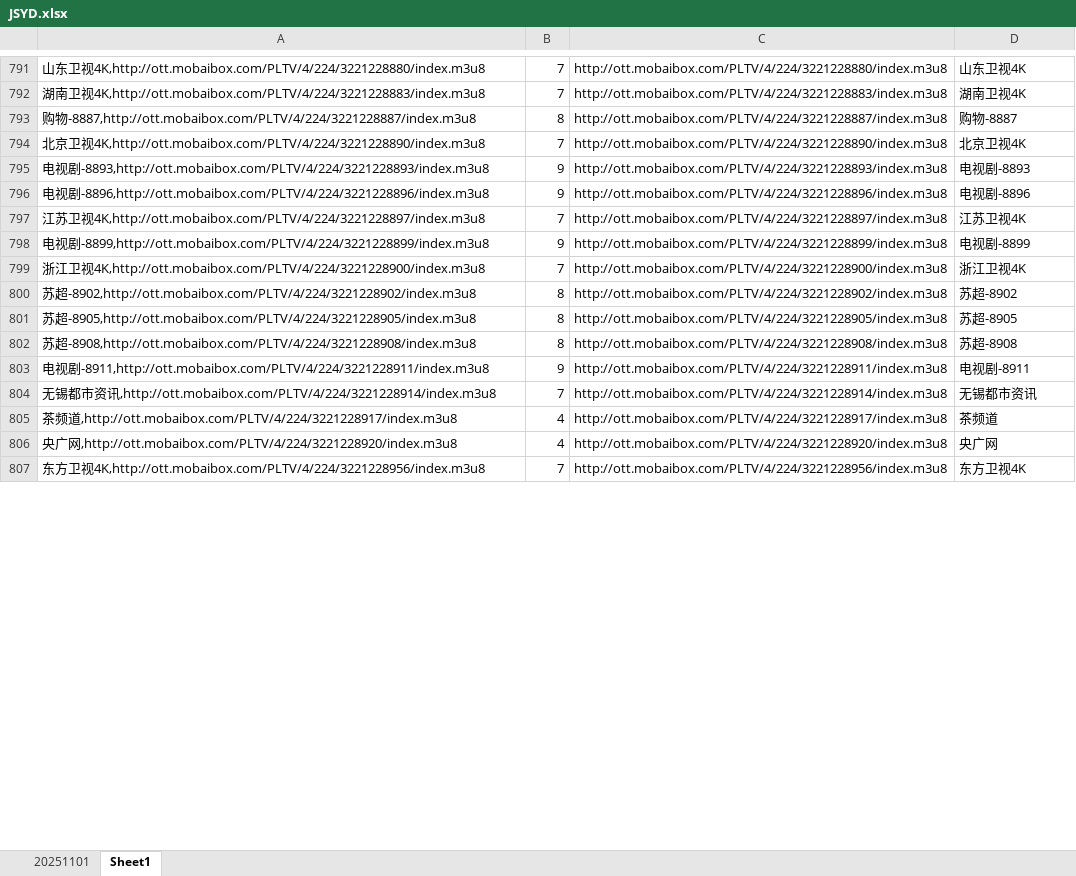
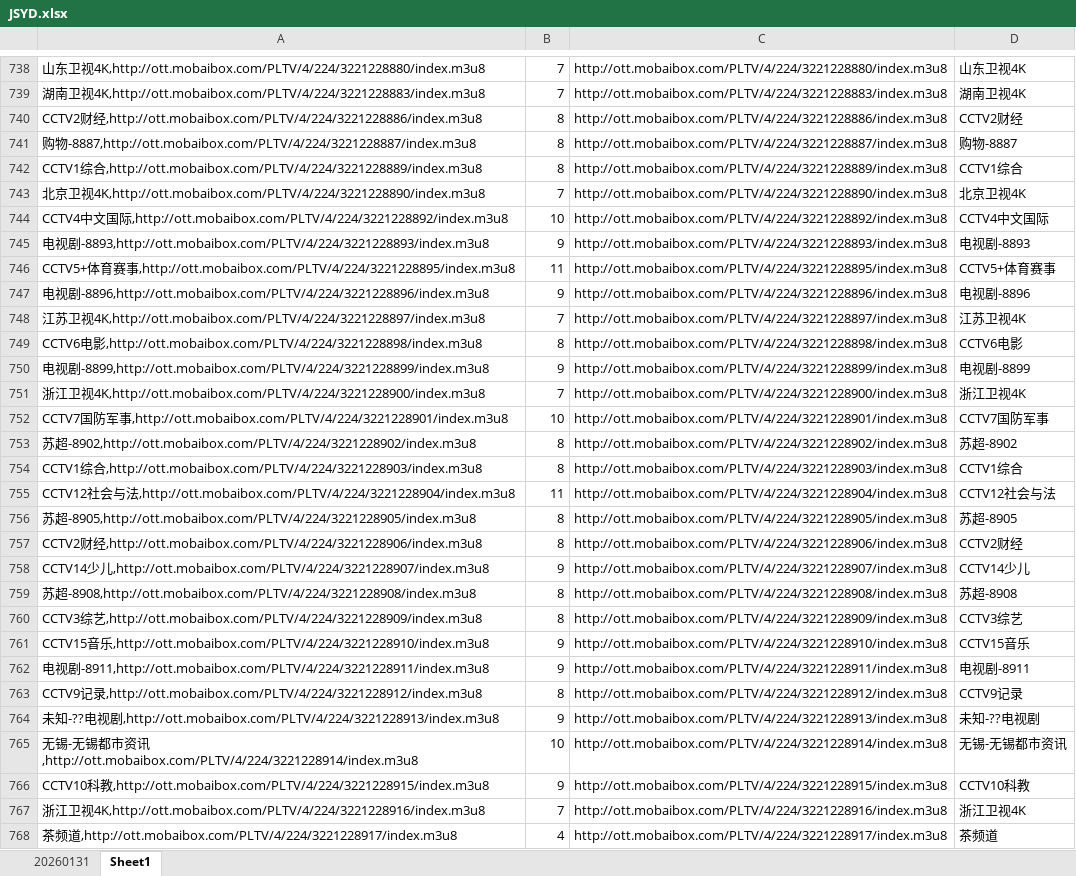
Before and after one commit to jizhujian/zb, an Excel workbook: JSYD.xlsx, sheet Sheet1, drawn as a sheet; only a part is shown, gaps mark what is left out; the shorter side is filled out with more unchanged rows; values as stored, in another font and other column widths than the file's, no borders; conditional formats not drawn; addresses are those after the commit; the diff covers the shown part only; the diff names each change by its address in the sheet, - before the commit and + after, or states it on an @@ line.

```diff
--- a/JSYD.xlsx (sheet Sheet1)
+++ b/JSYD.xlsx (sheet Sheet1)
-sheet tab: 20251101
+sheet tab: 20260131
+row 740: CCTV2财经,http://ott.mobaibox.com/PLTV/4/224/3221228886/index.m3u8 | 8 | http://ott.mobaibox.com/PLTV/4/224/3221228886/index.m3u8 | CCTV2财经
+row 742: CCTV1综合,http://ott.mobaibox.com/PLTV/4/224/3221228889/index.m3u8 | 8 | http://ott.mobaibox.com/PLTV/4/224/3221228889/index.m3u8 | CCTV1综合
+row 744: CCTV4中文国际,http://ott.mobaibox.com/PLTV/4/224/3221228892/index.m3u8 | 10 | http://ott.mobaibox.com/PLTV/4/224/3221228892/index.m3u8 | CCTV4中文国际
+row 746: CCTV5+体育赛事,http://ott.mobaibox.com/PLTV/4/224/3221228895/index.m3u8 | 11 | http://ott.mobaibox.com/PLTV/4/224/3221228895/index.m3u8 | CCTV5+体育赛事
+row 749: CCTV6电影,http://ott.mobaibox.com/PLTV/4/224/3221228898/index.m3u8 | 8 | http://ott.mobaibox.com/PLTV/4/224/3221228898/index.m3u8 | CCTV6电影
+row 752: CCTV7国防军事,http://ott.mobaibox.com/PLTV/4/224/3221228901/index.m3u8 | 10 | http://ott.mobaibox.com/PLTV/4/224/3221228901/index.m3u8 | CCTV7国防军事
+row 754: CCTV1综合,http://ott.mobaibox.com/PLTV/4/224/3221228903/index.m3u8 | 8 | http://ott.mobaibox.com/PLTV/4/224/3221228903/index.m3u8 | CCTV1综合
+row 755: CCTV12社会与法,http://ott.mobaibox.com/PLTV/4/224/3221228904/index.m3u8 | 11 | http://ott.mobaibox.com/PLTV/4/224/3221228904/index.m3u8 | CCTV12社会与法
+row 757: CCTV2财经,http://ott.mobaibox.com/PLTV/4/224/3221228906/index.m3u8 | 8 | http://ott.mobaibox.com/PLTV/4/224/3221228906/index.m3u8 | CCTV2财经
+row 758: CCTV14少儿,http://ott.mobaibox.com/PLTV/4/224/3221228907/index.m3u8 | 9 | http://ott.mobaibox.com/PLTV/4/224/3221228907/index.m3u8 | CCTV14少儿
+row 760: CCTV3综艺,http://ott.mobaibox.com/PLTV/4/224/3221228909/index.m3u8 | 8 | http://ott.mobaibox.com/PLTV/4/224/3221228909/index.m3u8 | CCTV3综艺
+row 761: CCTV15音乐,http://ott.mobaibox.com/PLTV/4/224/3221228910/index.m3u8 | 9 | http://ott.mobaibox.com/PLTV/4/224/3221228910/index.m3u8 | CCTV15音乐
+row 763: CCTV9记录,http://ott.mobaibox.com/PLTV/4/224/3221228912/index.m3u8 | 8 | http://ott.mobaibox.com/PLTV/4/224/3221228912/index.m3u8 | CCTV9记录
+row 764: 未知-??电视剧,http://ott.mobaibox.com/PLTV/4/224/3221228913/index.m3u8 | 9 | http://ott.mobaibox.com/PLTV/4/224/3221228913/index.m3u8 | 未知-??电视剧
+row 765: 无锡-无锡都市资讯,http://ott.mobaibox.com/PLTV/4/224/3221228914/index.m3u8 | 10 | http://ott.mobaibox.com/PLTV/4/224/3221228914/index.m3u8 | 无锡-无锡都市资讯
+row 766: CCTV10科教,http://ott.mobaibox.com/PLTV/4/224/3221228915/index.m3u8 | 9 | http://ott.mobaibox.com/PLTV/4/224/3221228915/index.m3u8 | CCTV10科教
-A767: 无锡都市资讯,http://ott.mobaibox.com/PLTV/4/224/3221228914/index.m3u8
+A767: 浙江卫视4K,http://ott.mobaibox.com/PLTV/4/224/3221228916/index.m3u8
-C767: http://ott.mobaibox.com/PLTV/4/224/3221228914/index.m3u8
+C767: http://ott.mobaibox.com/PLTV/4/224/3221228916/index.m3u8
-D767: 无锡都市资讯
+D767: 浙江卫视4K
```
Also changed, not shown: 151 added rows, 94 removed rows and 636 edited cells elsewhere in this sheet, sheet 20260131, formulas that keep their value, 5 other files.
